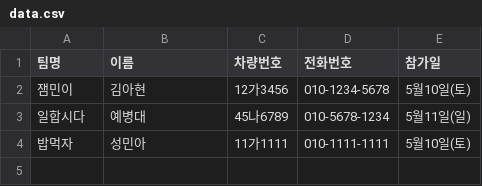
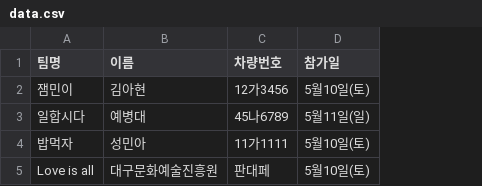
Before and after one commit to ahnonine/pdf_parking, a CSV file: data.csv, drawn as a sheet; removed rows and columns are numbered as before the commit, all else as after; the diff names each change by its address in the sheet, - before the commit and + after, or states it on an @@ line.

Commit message:
Update data.csv

```diff
--- a/data.csv
+++ b/data.csv
-column D (전화번호), rows 2-4: 010-1234-5678 | 010-5678-1234 | 010-1111-1111
+row 5: Love is all | 대구문화예술진흥원 | 판대페 | 5월10일(토)
```
